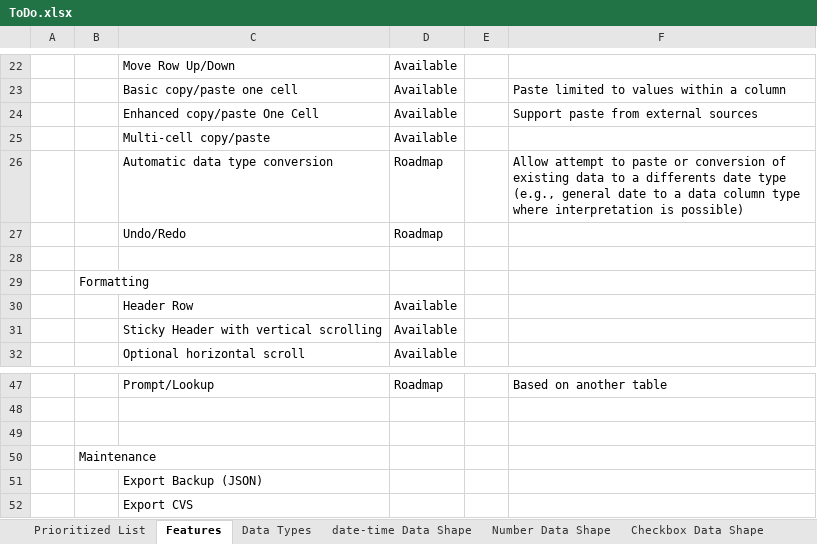
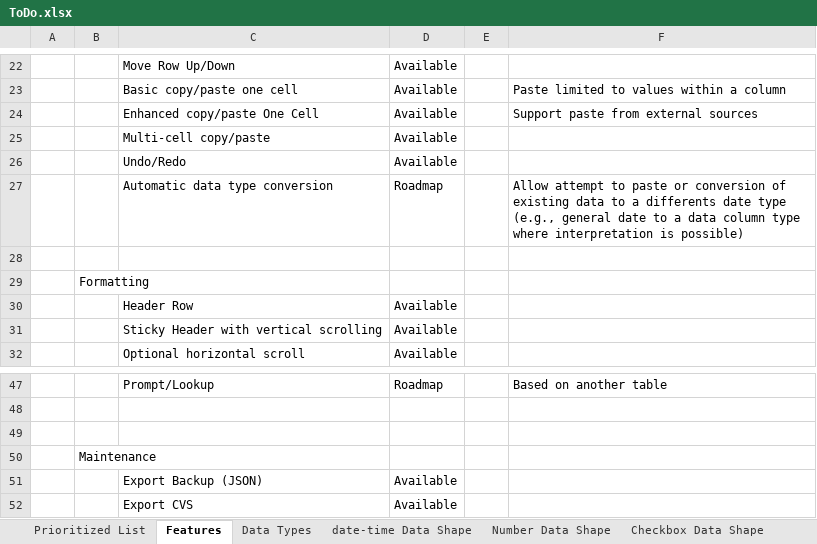
Before and after one commit to gschaub/dynamic-tables, an Excel workbook: Development Docs/ToDo.xlsx, sheet Features, drawn as a sheet; only a part is shown, gaps mark what is left out; values as stored, in another font and other column widths than the file's, no borders; removed rows and columns are numbered as before the commit, all else as after; the diff names each change by its address in the sheet, - before the commit and + after, or states it on an @@ line.

```diff
--- a/Development Docs/ToDo.xlsx (sheet Features)
+++ b/Development Docs/ToDo.xlsx (sheet Features)
+row 26:  |  | Undo/Redo | Available
-row 27:  |  | Undo/Redo | Roadmap
-D51:D52: (empty)
+D51:D52: Available
```
Also changed, not shown: sheet Data Types, sheet date-time Data Shape, other sheet tabs, 12 other files.
